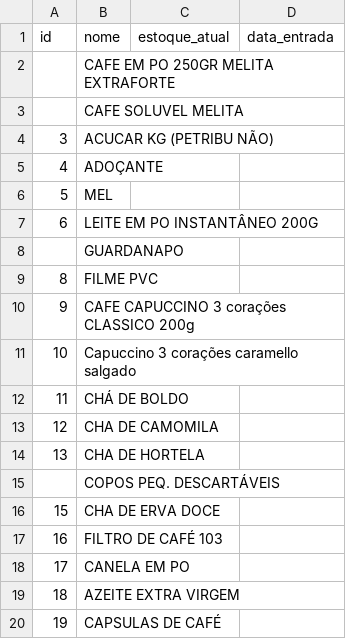
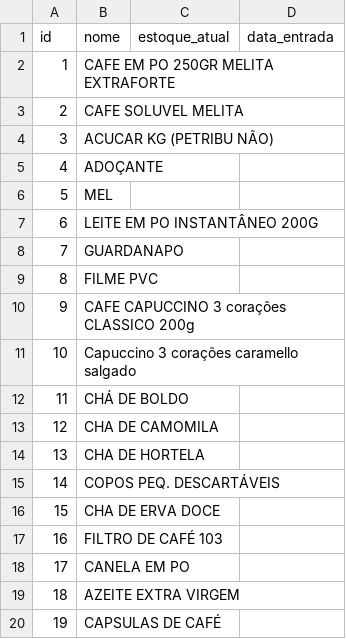
Before and after one commit to Lucasrc22/Stock-Control-App, a CSV file: backend/app/db/products.csv, drawn as a sheet; only a part is shown.

```diff
--- a/backend/app/db/products.csv
+++ b/backend/app/db/products.csv
@@ -1,4 +1,4 @@
 id,nome,estoque_atual,data_entrada
-,CAFE EM PO 250GR MELITA EXTRAFORTE,,
-,CAFE SOLUVEL MELITA,,
+1,CAFE EM PO 250GR MELITA EXTRAFORTE,,
+2,CAFE SOLUVEL MELITA,,
 3,ACUCAR KG (PETRIBU NÃO),,
@@ -7,3 +7,3 @@ id,nome,estoque_atual,data_entrada
 6,LEITE EM PO INSTANTÂNEO 200G,,
-,GUARDANAPO,,
+7,GUARDANAPO,,
 8,FILME PVC,,
@@ -14,3 +14,3 @@ id,nome,estoque_atual,data_entrada
 13,CHA DE HORTELA,,
-,COPOS PEQ. DESCARTÁVEIS,,
+14,COPOS PEQ. DESCARTÁVEIS,,
 15,CHA DE ERVA DOCE,,
```
